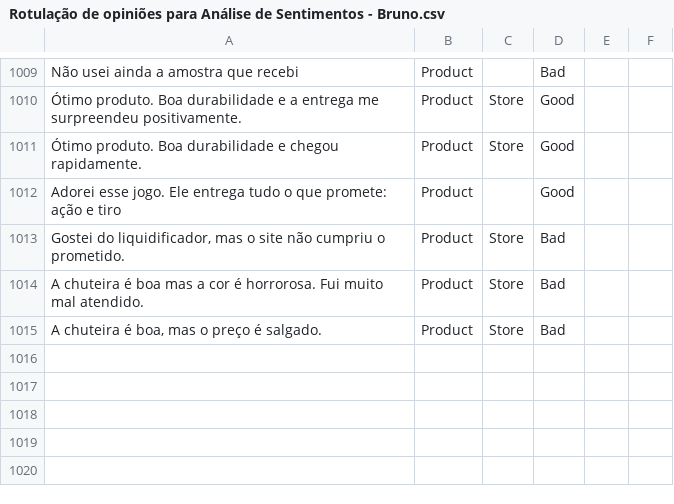
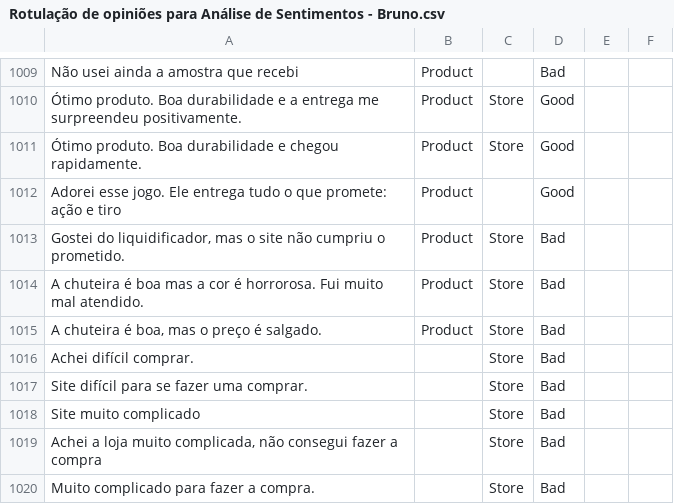
Before and after one commit to diegothuran/Rambo, a CSV file: textClassification/SentimentAnalisys/Data/Rotulação de opiniões para Análise de Sentimentos - Bruno.csv, drawn as a sheet; only a part is shown, gaps mark what is left out; the diff names each change by its address in the sheet, - before the commit and + after, or states it on an @@ line.

```diff
--- a/textClassification/SentimentAnalisys/Data/Rotulação de opiniões para Análise de Sentimentos - Bruno.csv
+++ b/textClassification/SentimentAnalisys/Data/Rotulação de opiniões para Análise de Sentimentos - Bruno.csv
+row 1016: Achei difícil comprar. |  | Store | Bad
+row 1017: Site difícil para se fazer uma comprar. |  | Store | Bad
+row 1018: Site muito complicado |  | Store | Bad
+row 1019: Achei a loja muito complicada, não consegui fazer a compra |  | Store | Bad
+row 1020: Muito complicado para fazer a compra. |  | Store | Bad
```
Also changed, not shown: textClassification/SentimentAnalisys/Data/Rotulação de opiniões para Análise de Sentimentos - Diego.csv, 8 other files.
